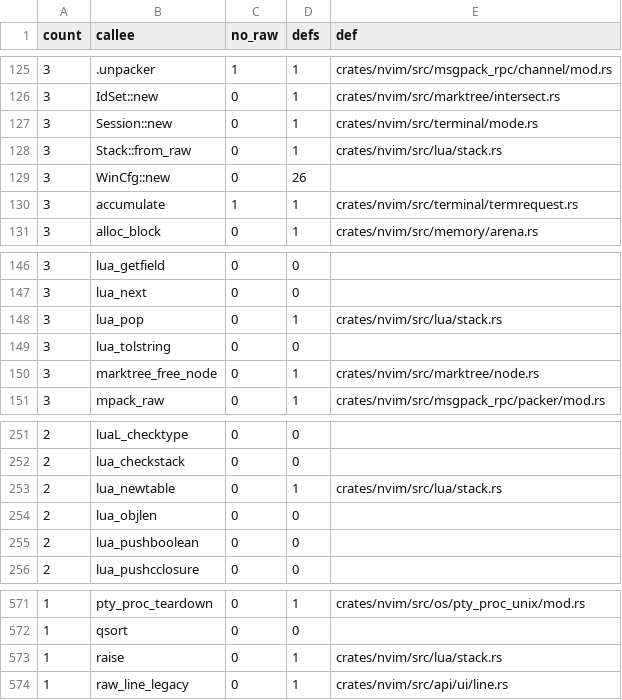
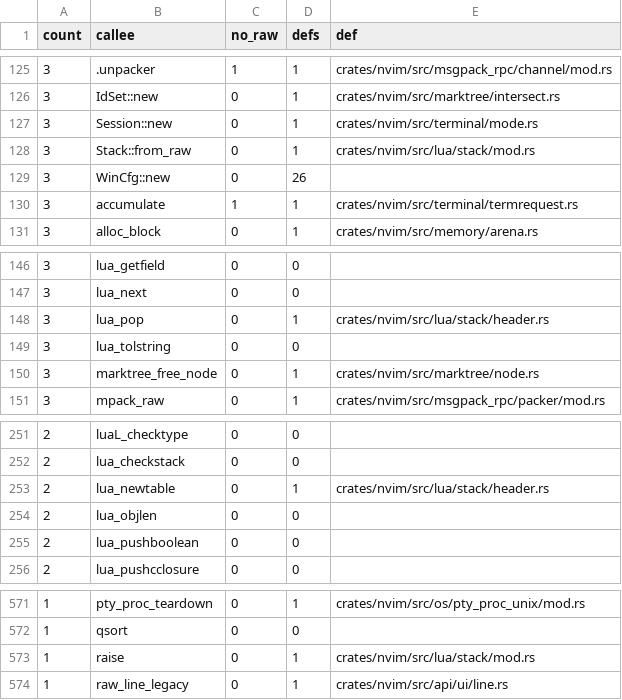
Before and after one commit to PsychoLlama/nvim.rs, a TSV file: metrics/wrapper-callees.tsv, drawn as a sheet; only a part is shown, gaps mark what is left out.

Commit message:
Re-cut lua/stack.rs into a lua/stack/ directory
`lua/stack.rs` was 963 lines against the 1,000-line cap, and the `vim.api`
bindings are about to need a trampoline in the `Stack` module. The header
macro shims (`lua_pop`, `lua_newtable`, `lua_pushcfunction`, ... and
`lua_upvalueindex`) move to `lua/stack/header.rs`, re-exported from
`lua/stack/mod.rs` so every import path stays `crate::lua::stack::*`.

This is an instrument change, not progress: no statement was added or
deleted. The needle home (`LUA_STACK_HOME`) and the `PERIMETER` entry follow
the module from the exact path `lua/stack.rs` to the prefix `lua/stack/`,
and `files_allowing_unsafe_code` reads 254 -> 255 because one perimeter file
became two (`--allow-growth`).

```diff
--- a/metrics/wrapper-callees.tsv
+++ b/metrics/wrapper-callees.tsv
@@ -127,3 +127,3 @@ count	callee	no_raw	defs	def
 3	Session::new	0	1	crates/nvim/src/terminal/mode.rs
-3	Stack::from_raw	0	1	crates/nvim/src/lua/stack.rs
+3	Stack::from_raw	0	1	crates/nvim/src/lua/stack/mod.rs
 3	WinCfg::new	0	26	
@@ -147,3 +147,3 @@ count	callee	no_raw	defs	def
 3	lua_next	0	0	
-3	lua_pop	0	1	crates/nvim/src/lua/stack.rs
+3	lua_pop	0	1	crates/nvim/src/lua/stack/header.rs
 3	lua_tolstring	0	0	
@@ -252,3 +252,3 @@ count	callee	no_raw	defs	def
 2	lua_checkstack	0	0	
-2	lua_newtable	0	1	crates/nvim/src/lua/stack.rs
+2	lua_newtable	0	1	crates/nvim/src/lua/stack/header.rs
 2	lua_objlen	0	0	
@@ -572,3 +572,3 @@ count	callee	no_raw	defs	def
 1	qsort	0	0	
-1	raise	0	1	crates/nvim/src/lua/stack.rs
+1	raise	0	1	crates/nvim/src/lua/stack/mod.rs
 1	raw_line_legacy	0	1	crates/nvim/src/api/ui/line.rs
```
Also changed, not shown: 6 other files.
